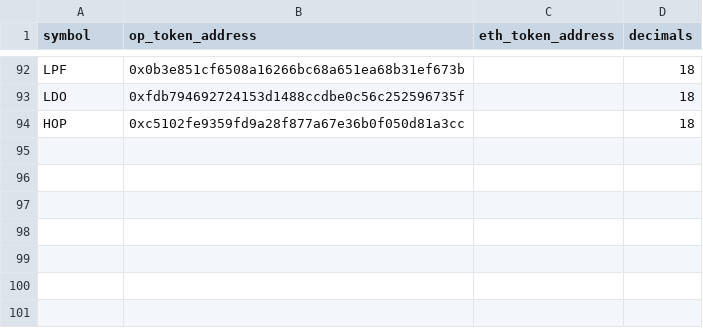
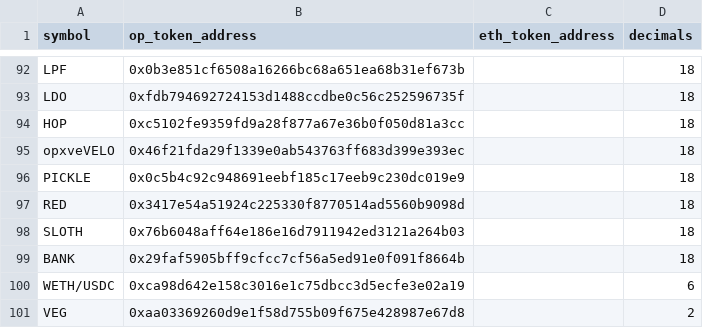
Before and after one commit to FlipsideCrypto/optimism-models, a CSV file: data/silver__velo_tokens_backup.csv, drawn as a sheet; only a part is shown, gaps mark what is left out.

Commit message:
add tokens

```diff
--- a/data/silver__velo_tokens_backup.csv
+++ b/data/silver__velo_tokens_backup.csv
@@ -94 +94,8 @@ LDO,0xfdb794692724153d1488ccdbe0c56c252596735f,,18
 HOP,0xc5102fe9359fd9a28f877a67e36b0f050d81a3cc,,18
+opxveVELO,0x46f21fda29f1339e0ab543763ff683d399e393ec,,18
+PICKLE,0x0c5b4c92c948691eebf185c17eeb9c230dc019e9,,18
+RED,0x3417e54a51924c225330f8770514ad5560b9098d,,18
+SLOTH,0x76b6048aff64e186e16d7911942ed3121a264b03,,18
+BANK,0x29faf5905bff9cfcc7cf56a5ed91e0f091f8664b,,18
+WETH/USDC,0xca98d642e158c3016e1c75dbcc3d5ecfe3e02a19,,6
+VEG,0xaa03369260d9e1f58d755b09f675e428987e67d8,,2
```
